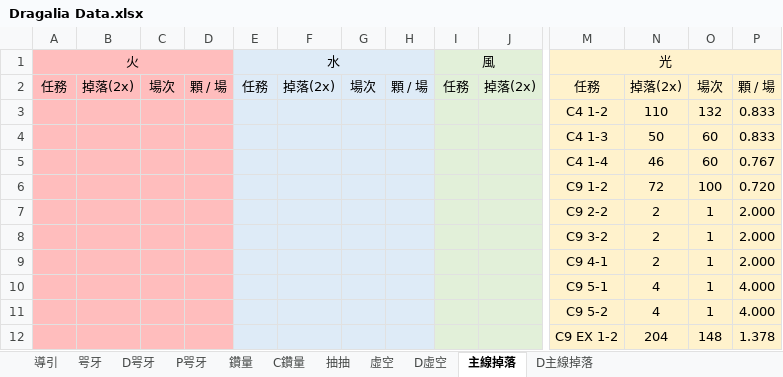
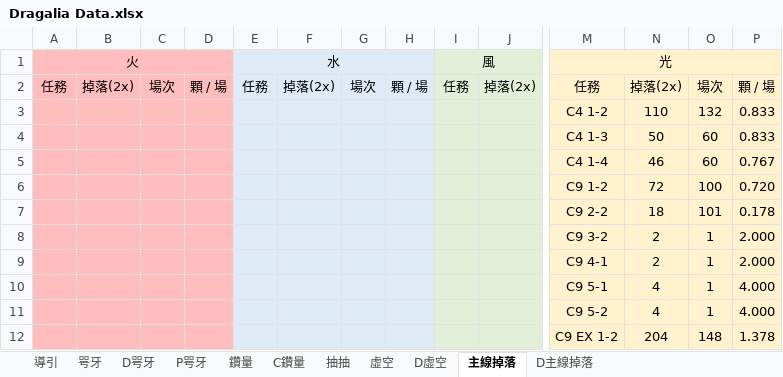
Before and after one commit to RaenonX-DL/dragalia-data-track, an Excel workbook: Dragalia Data.xlsx, sheet 主線掉落, drawn as a sheet; only a part is shown, gaps mark what is left out; values as stored, in another font and other column widths than the file's, no borders; conditional formats not drawn; removed rows and columns are numbered as before the commit, all else as after; rows hold the shown columns only; the diff names each change by its address in the sheet, - before the commit and + after, or states it on an @@ line.

```diff
--- a/Dragalia Data.xlsx (sheet 主線掉落)
+++ b/Dragalia Data.xlsx (sheet 主線掉落)
-row 7:  |  |  |  |  |  |  |  |  |  | C9 2-2 | 2 | 1 | 2.000
+row 7:  |  |  |  |  |  |  |  |  |  | C9 2-2 | 18 | 101 | 0.178
```
Also changed, not shown: sheet D主線掉落, sheet 抽抽, 1 other file.
